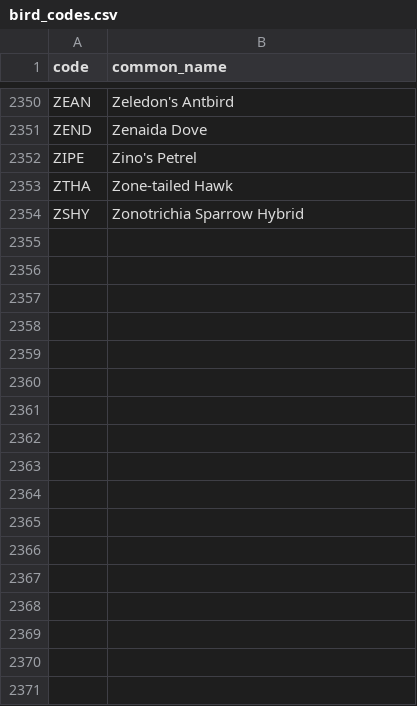
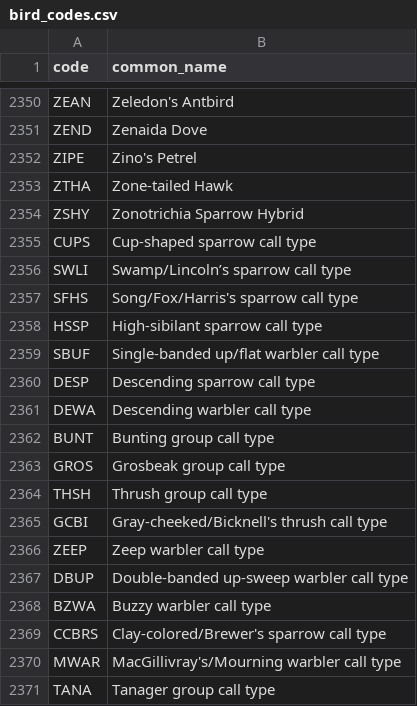
Before and after one commit to AndrewW-NFC/discord-bird-banding-code-bot, a CSV file: bird_codes.csv, drawn as a sheet; only a part is shown, gaps mark what is left out.

Commit message:
Added NFC call type codes

```diff
--- a/bird_codes.csv
+++ b/bird_codes.csv
@@ -2354 +2354,18 @@ ZTHA,Zone-tailed Hawk
 ZSHY,Zonotrichia Sparrow Hybrid
+CUPS,Cup-shaped sparrow call type
+SWLI,Swamp/Lincoln’s sparrow call type
+SFHS,Song/Fox/Harris's sparrow call type
+HSSP,High-sibilant sparrow call type
+SBUF,Single-banded up/flat warbler call type
+DESP,Descending sparrow call type
+DEWA,Descending warbler call type
+BUNT,Bunting group call type
+GROS,Grosbeak group call type
+THSH,Thrush group call type
+GCBI,Gray-cheeked/Bicknell's thrush call type
+ZEEP,"Zeep" warbler call type
+DBUP,Double-banded up-sweep warbler call type
+BZWA,Buzzy warbler call type
+CCBRS,Clay-colored/Brewer's sparrow call type
+MWAR,MacGillivray's/Mourning warbler call type
+TANA,Tanager group call type
```
